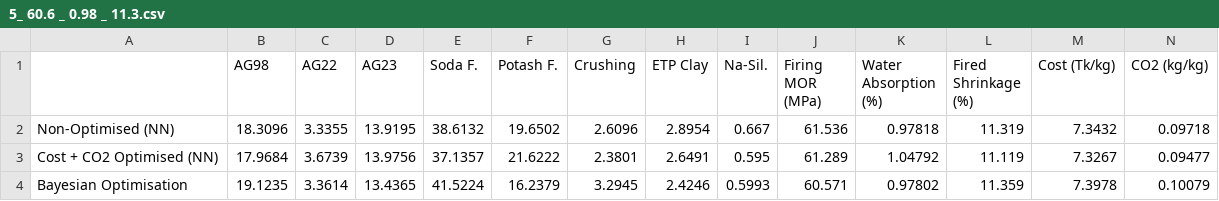
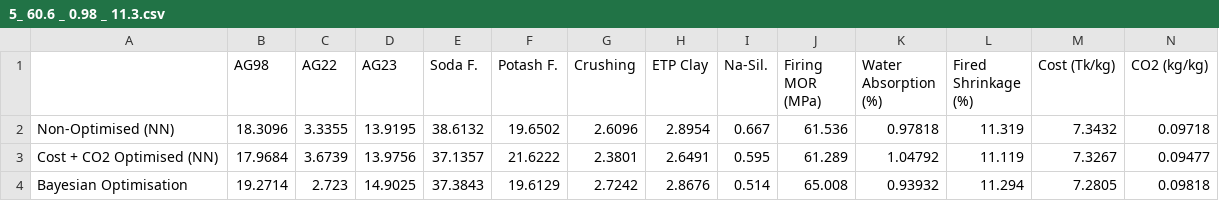
Before and after one commit to Ashfakur1/Sinterra, a CSV file: Validation/5_ 60.6 _ 0.98 _ 11.3.csv, drawn as a sheet; only a part is shown; the diff names each change by its address in the sheet, - before the commit and + after, or states it on an @@ line.

```diff
--- a/Validation/5_ 60.6 _ 0.98 _ 11.3.csv
+++ b/Validation/5_ 60.6 _ 0.98 _ 11.3.csv
-B4 (AG98): 19.1235
+B4 (AG98): 19.2714
-C4 (AG22): 3.3614
+C4 (AG22): 2.723
-D4 (AG23): 13.4365
+D4 (AG23): 14.9025
-E4 (Soda F.): 41.5224
+E4 (Soda F.): 37.3843
-F4 (Potash F.): 16.2379
+F4 (Potash F.): 19.6129
-G4 (Crushing): 3.2945
+G4 (Crushing): 2.7242
-H4 (ETP Clay): 2.4246
+H4 (ETP Clay): 2.8676
-I4 (Na-Sil.): 0.5993
+I4 (Na-Sil.): 0.514
-J4 (Firing MOR (MPa)): 60.571
+J4 (Firing MOR (MPa)): 65.008
-K4 (Water Absorption (%)): 0.97802
+K4 (Water Absorption (%)): 0.93932
-L4 (Fired Shrinkage (%)): 11.359
+L4 (Fired Shrinkage (%)): 11.294
-M4 (Cost (Tk/kg)): 7.3978
+M4 (Cost (Tk/kg)): 7.2805
-N4 (CO2 (kg/kg)): 0.10079
+N4 (CO2 (kg/kg)): 0.09818
```
Also changed, not shown: Validation/2_ 57.7 _ 1.22 _ 11.80.csv, Validation/3_ 63.1 _ 0.97 _ 12.csv, 2 other files.
